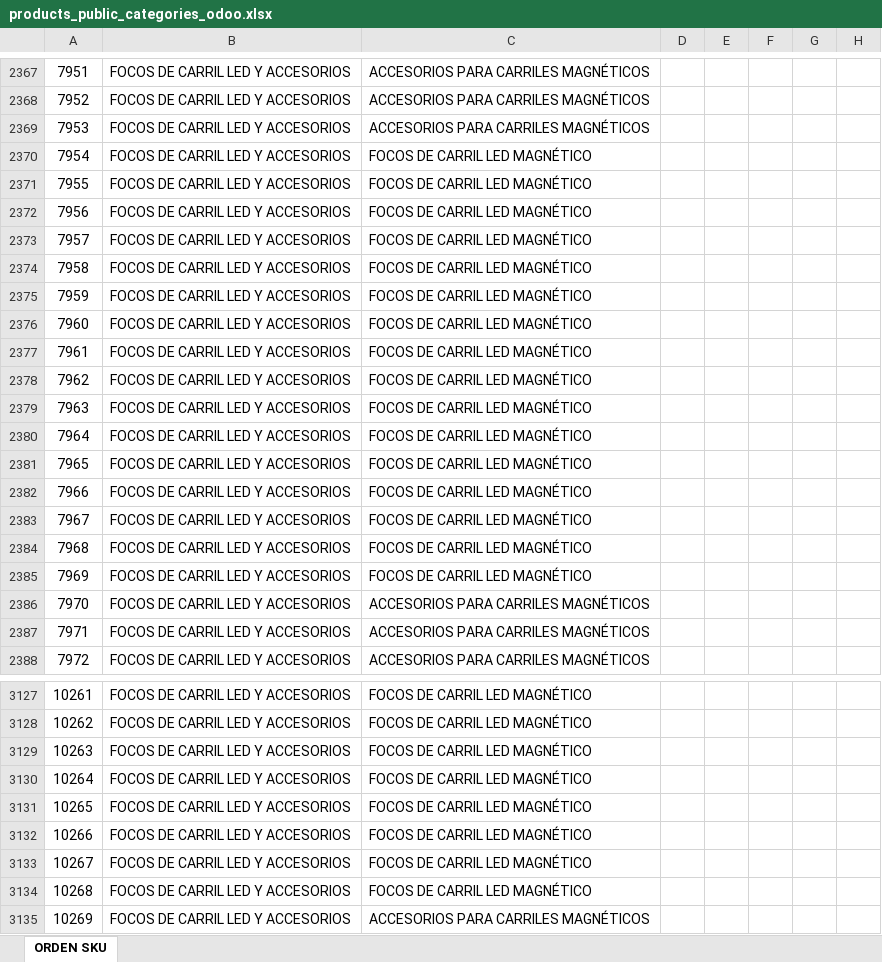
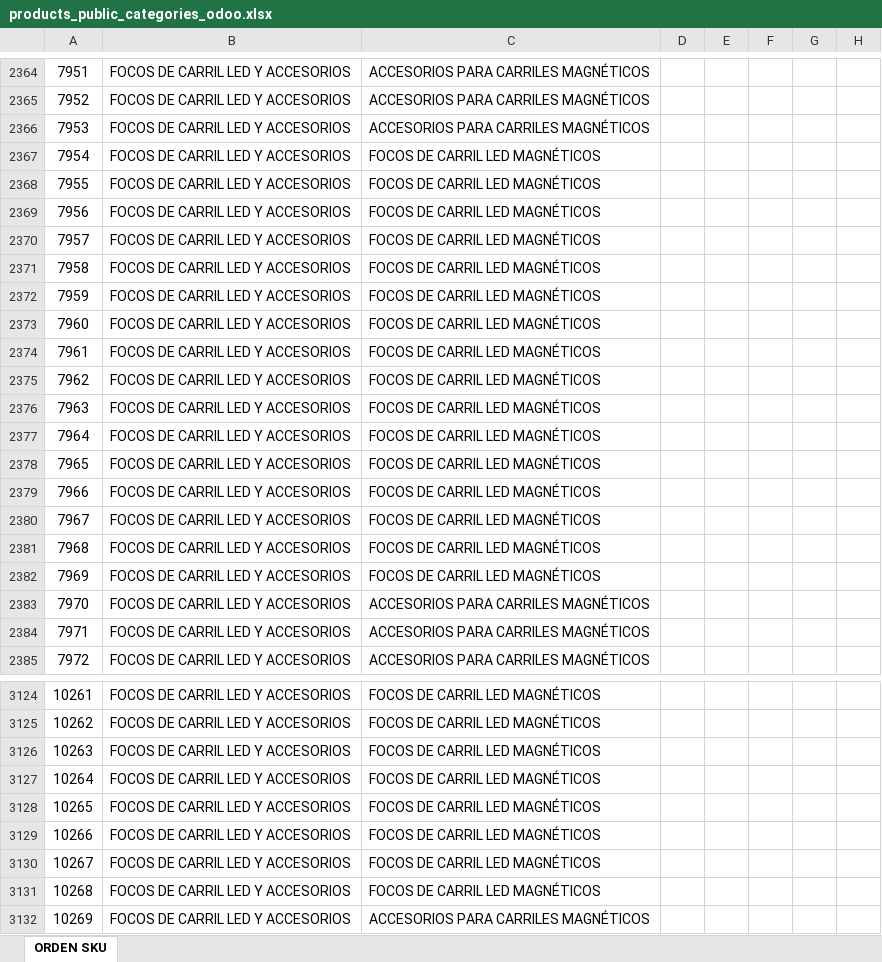
Before and after one commit to djxmeel/optima-scrapper, an Excel workbook: data/common/excel/products_public_categories_odoo.xlsx, sheet ORDEN SKU, drawn as a sheet; only a part is shown, gaps mark what is left out; values as stored, in another font and other column widths than the file's, no borders; addresses are those after the commit; the diff covers the shown part only; the diff names each change by its address in the sheet, - before the commit and + after, or states it on an @@ line.

```diff
--- a/data/common/excel/products_public_categories_odoo.xlsx (sheet ORDEN SKU)
+++ b/data/common/excel/products_public_categories_odoo.xlsx (sheet ORDEN SKU)
-C2367:C2382: FOCOS DE CARRIL LED MAGNÉTICO
+C2367:C2382: FOCOS DE CARRIL LED MAGNÉTICOS
-C3124:C3131: FOCOS DE CARRIL LED MAGNÉTICO
+C3124:C3131: FOCOS DE CARRIL LED MAGNÉTICOS
```
Also changed, not shown: 2 removed rows, 180 moved rows and 109 edited cells elsewhere in this sheet, data/common/excel/skus_catalogo_Q1_2024.xlsx.
